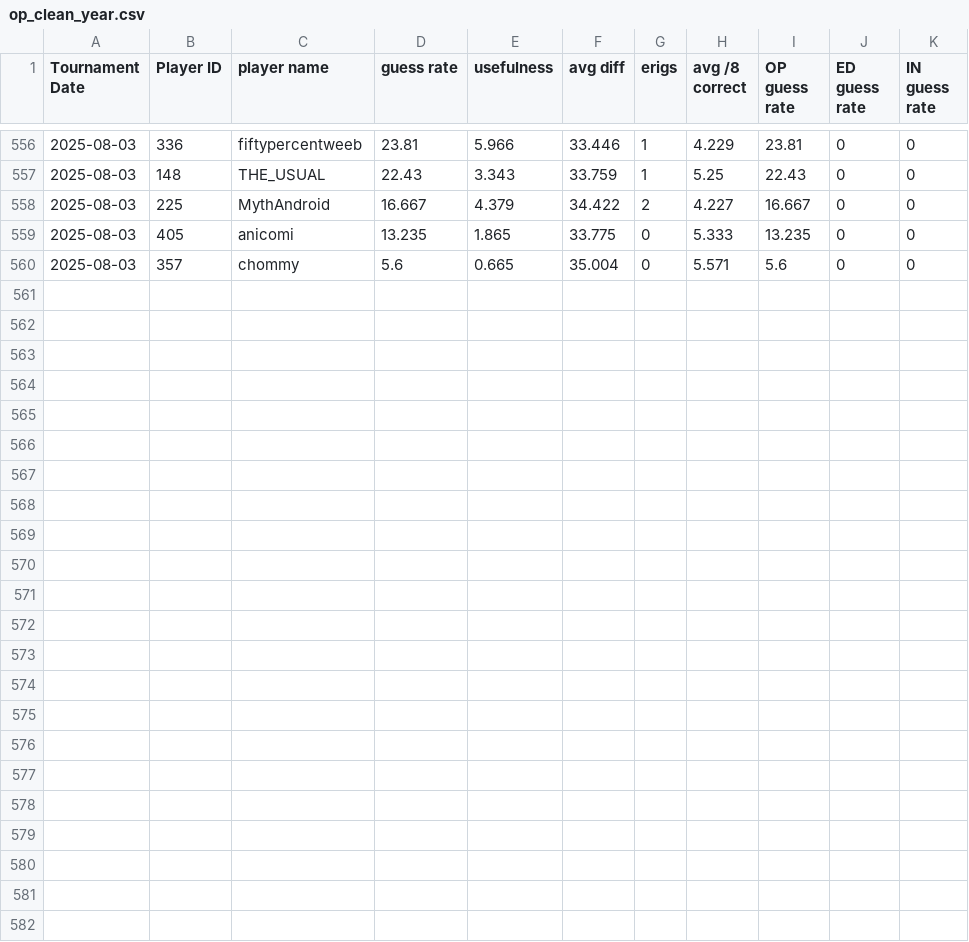
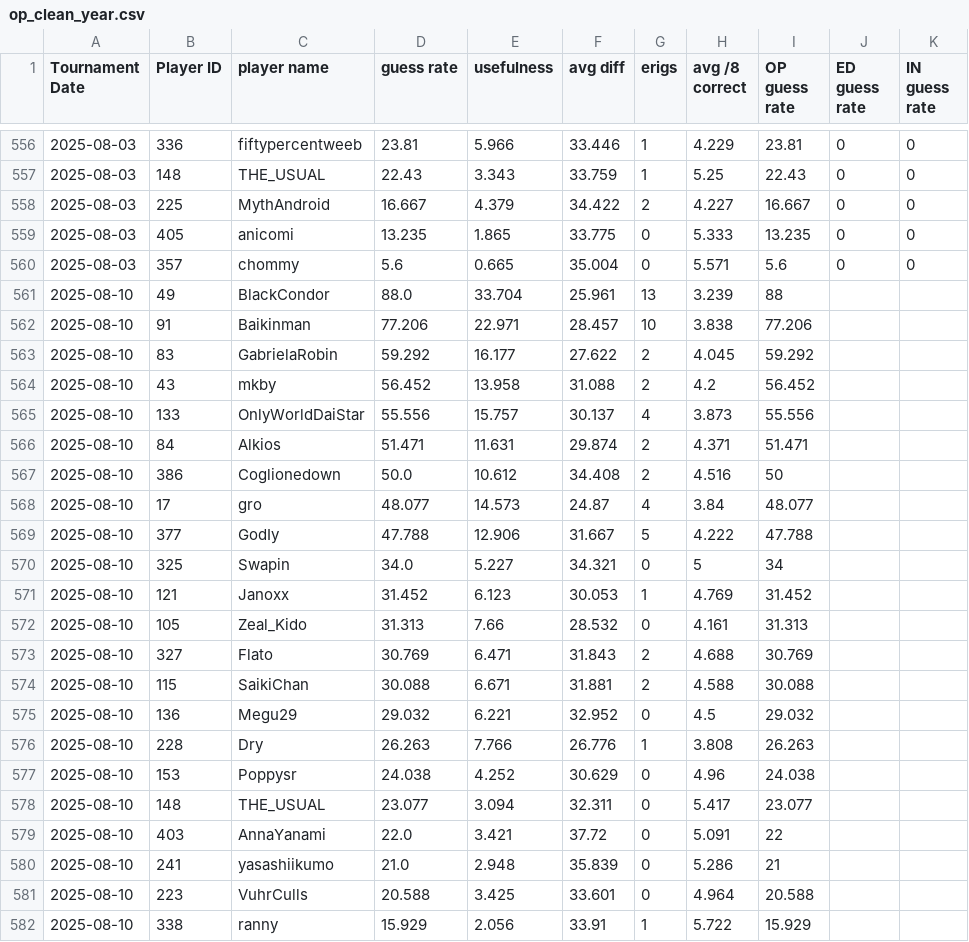
Before and after one commit to akaDryyy/AMQTours, a CSV file: op_autoelo/op_clean_year.csv, drawn as a sheet; only a part is shown, gaps mark what is left out.

```diff
--- a/op_autoelo/op_clean_year.csv
+++ b/op_autoelo/op_clean_year.csv
@@ -560 +560,23 @@ Tournament Date,Player ID,player name,guess rate,usefulness,avg diff,erigs,avg /
 2025-08-03,357,chommy,5.6,0.665,35.004,0,5.571,5.6,0,0
+2025-08-10,49,BlackCondor,88.0,33.704,25.961,13,3.239,88,,
+2025-08-10,91,Baikinman,77.206,22.971,28.457,10,3.838,77.206,,
+2025-08-10,83,GabrielaRobin,59.292,16.177,27.622,2,4.045,59.292,,
+2025-08-10,43,mkby,56.452,13.958,31.088,2,4.2,56.452,,
+2025-08-10,133,OnlyWorldDaiStar,55.556,15.757,30.137,4,3.873,55.556,,
+2025-08-10,84,Alkios,51.471,11.631,29.874,2,4.371,51.471,,
+2025-08-10,386,Coglionedown,50.0,10.612,34.408,2,4.516,50,,
+2025-08-10,17,gro,48.077,14.573,24.87,4,3.84,48.077,,
+2025-08-10,377,GodIy,47.788,12.906,31.667,5,4.222,47.788,,
+2025-08-10,325,Swapin,34.0,5.227,34.321,0,5,34,,
+2025-08-10,121,Janoxx,31.452,6.123,30.053,1,4.769,31.452,,
+2025-08-10,105,Zeal_Kido,31.313,7.66,28.532,0,4.161,31.313,,
+2025-08-10,327,Flato,30.769,6.471,31.843,2,4.688,30.769,,
+2025-08-10,115,SaikiChan,30.088,6.671,31.881,2,4.588,30.088,,
+2025-08-10,136,Megu29,29.032,6.221,32.952,0,4.5,29.032,,
+2025-08-10,228,Dry,26.263,7.766,26.776,1,3.808,26.263,,
+2025-08-10,153,Poppysr,24.038,4.252,30.629,0,4.96,24.038,,
+2025-08-10,148,THE_USUAL,23.077,3.094,32.311,0,5.417,23.077,,
+2025-08-10,403,AnnaYanami,22.0,3.421,37.72,0,5.091,22,,
+2025-08-10,241,yasashiikumo,21.0,2.948,35.839,0,5.286,21,,
+2025-08-10,223,VuhrCulls,20.588,3.425,33.601,0,4.964,20.588,,
+2025-08-10,338,ranny,15.929,2.056,33.91,1,5.722,15.929,,
```
Also changed, not shown: op_autoelo/op_clean.csv, op_autoelo/op_stats.csv, 38 other files.
